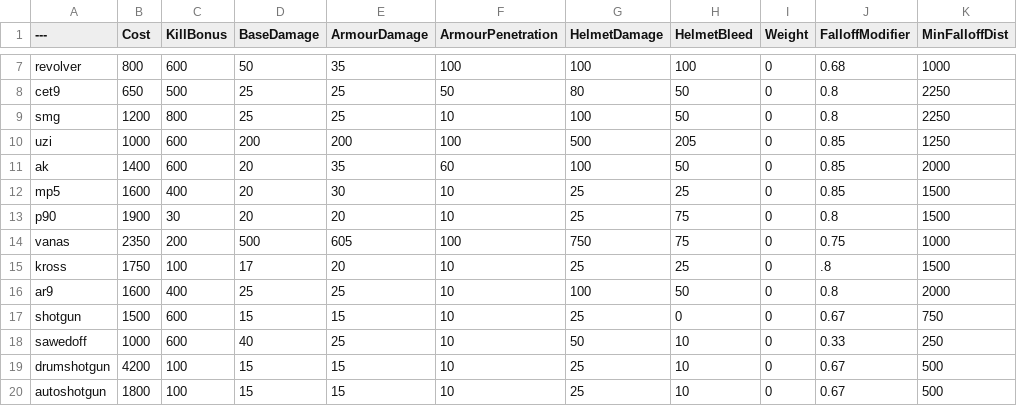
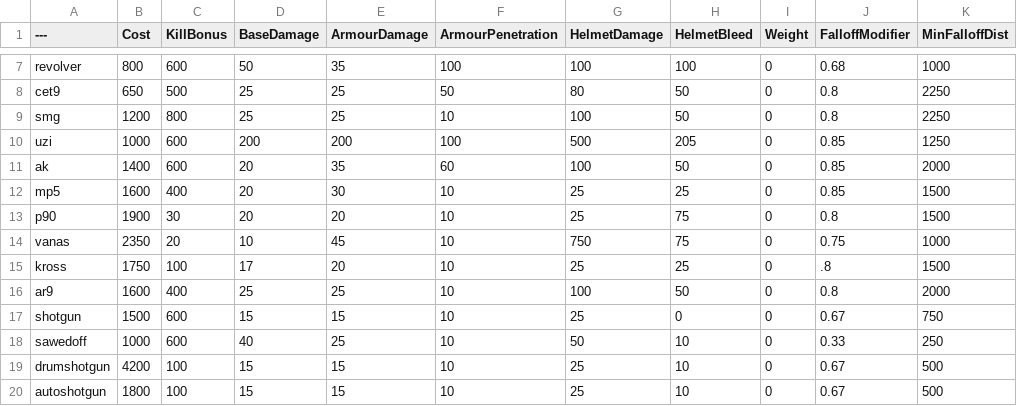
Before and after one commit to asdasdnasdkadsnjk/BalancingTable, a CSV file: BalancingTable.csv, drawn as a sheet; only a part is shown, gaps mark what is left out; the diff names each change by its address in the sheet, - before the commit and + after, or states it on an @@ line.

Commit message:
Update BalancingTable.csv

```diff
--- a/BalancingTable.csv
+++ b/BalancingTable.csv
-C14 (KillBonus): 200
+C14 (KillBonus): 20
-D14 (BaseDamage): 500
+D14 (BaseDamage): 10
-E14 (ArmourDamage): 605
+E14 (ArmourDamage): 45
-F14 (ArmourPenetration): 100
+F14 (ArmourPenetration): 10
```
